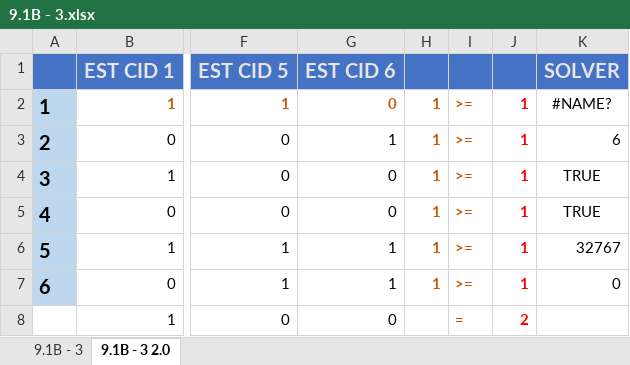
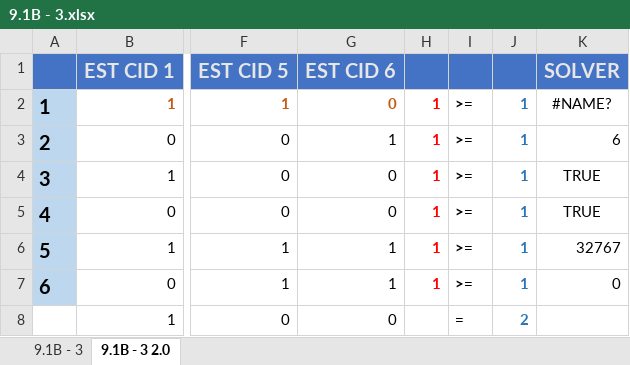
Before and after one commit to MarinsLucas/trabalhoPO, an Excel workbook: 9.1B - 3.xlsx, sheet 9.1B - 3 2.0, drawn as a sheet; only a part is shown, gaps mark what is left out; values as stored, in another font and other column widths than the file's, no borders; conditional formats not drawn; the diff names each change by its address in the sheet, - before the commit and + after, or states it on an @@ line.

```diff
--- a/9.1B - 3.xlsx (sheet 9.1B - 3 2.0)
+++ b/9.1B - 3.xlsx (sheet 9.1B - 3 2.0)
-H2:H7 text colour: #C55A11
+H2:H7 text colour: #FF0000
-I2:I8 text colour: #C55A11
+I2:I8 text colour: black
-J2:J8 text colour: #FF0000
+J2:J8 text colour: #2E75B6
```
Also changed, not shown: PlanilhaUnificada.xlsx.
